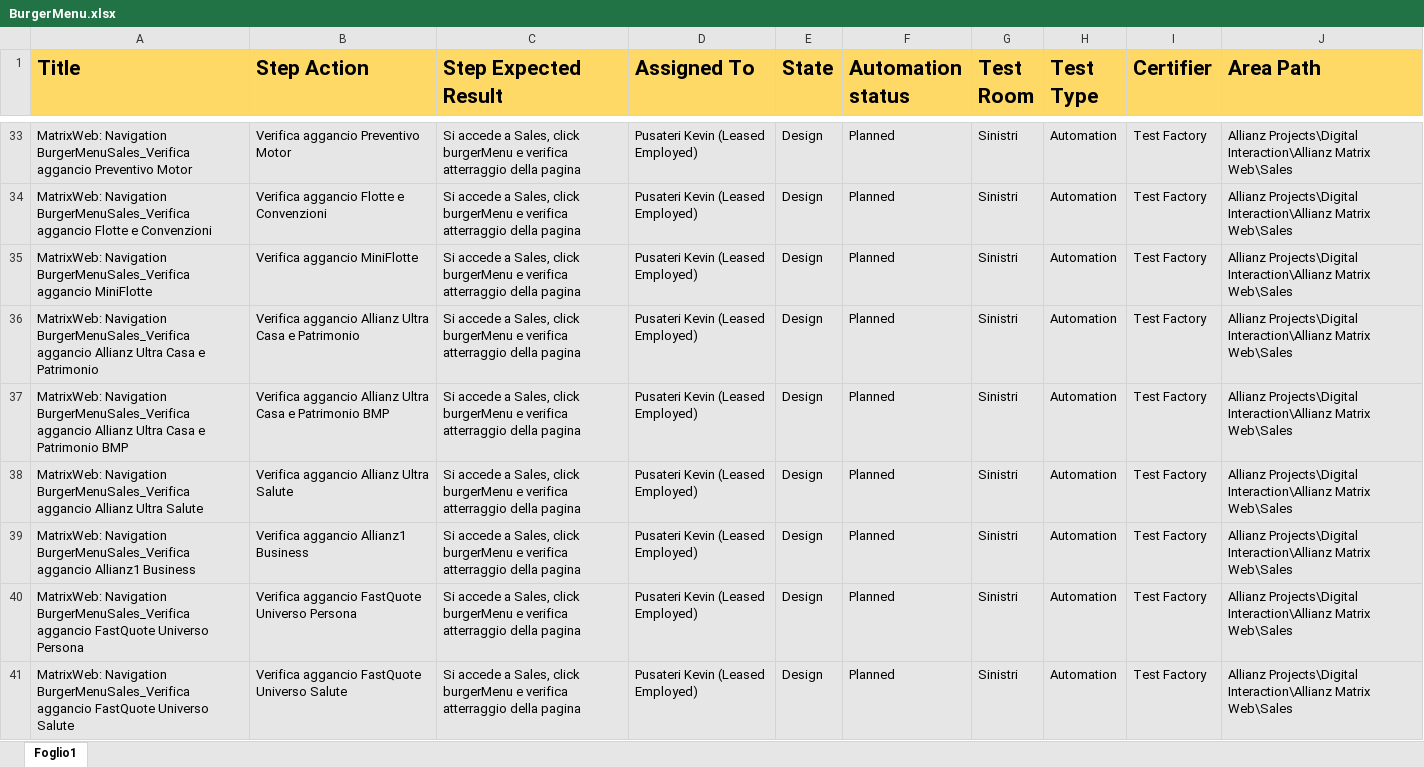
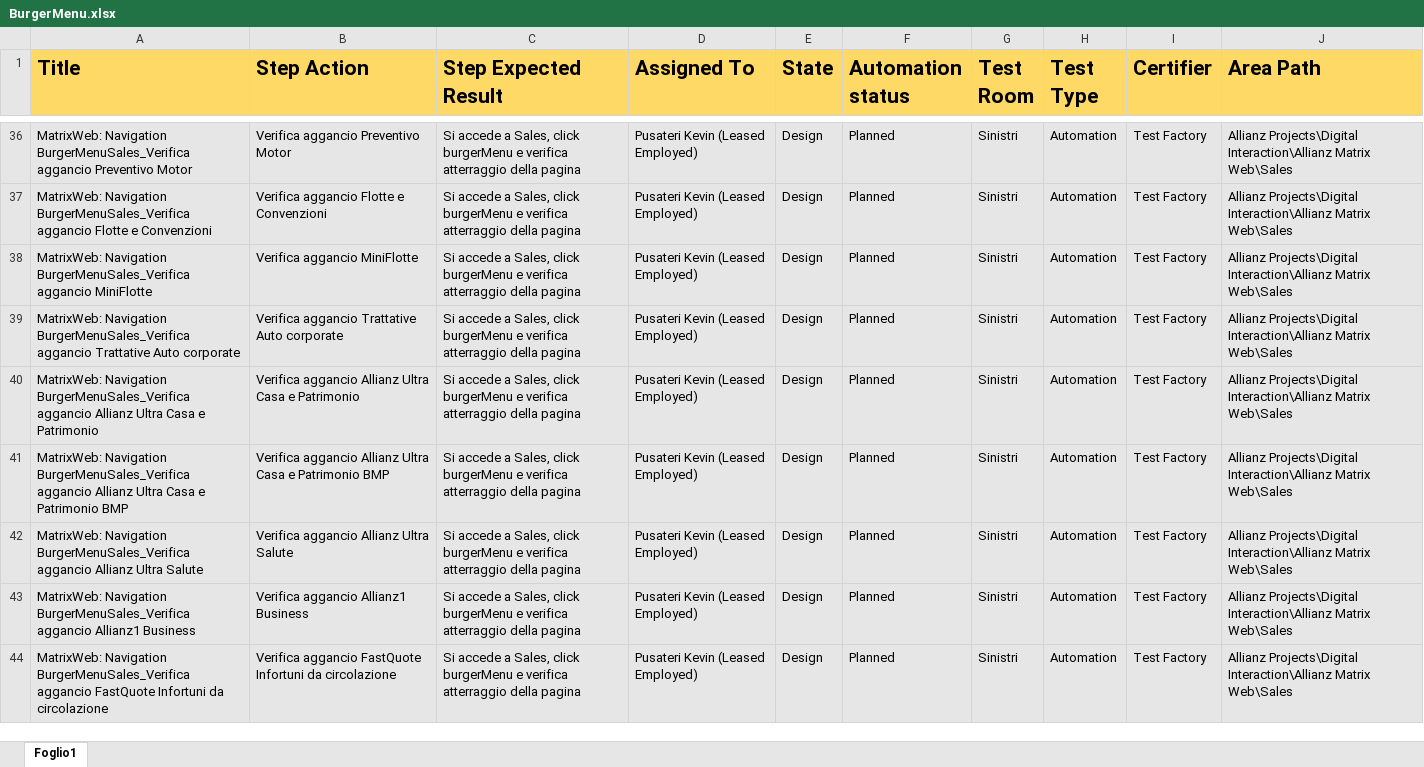
Before and after one commit to KevinPusateri/AZ, an Excel workbook: docs/tp/BurgerMenu.xlsx, sheet Foglio1, drawn as a sheet; only a part is shown, gaps mark what is left out; the shorter side is filled out with more unchanged rows; values as stored, in another font and other column widths than the file's, no borders; removed rows and columns are numbered as before the commit, all else as after; the diff covers the shown part only; the diff names each change by its address in the sheet, - before the commit and + after, or states it on an @@ line.

```diff
--- a/docs/tp/BurgerMenu.xlsx (sheet Foglio1)
+++ b/docs/tp/BurgerMenu.xlsx (sheet Foglio1)
@@ row 47 moved to row 39: MatrixWeb: Navigation BurgerMenuSales_Ve… @@
-row 40: MatrixWeb: Navigation BurgerMenuSales_Verifica aggancio FastQuote Universo Persona | Verifica aggancio FastQuote Universo Persona | Si accede a Sales, click burgerMenu e verifica atterraggio della pagina | Pusateri Kevin (Leased Employed) | Design | Planned | Sinistri | Automation | Test Factory | Allianz Projects\Digital Interaction\Allianz Matrix Web\Sales
-row 41: MatrixWeb: Navigation BurgerMenuSales_Verifica aggancio FastQuote Universo Salute | Verifica aggancio FastQuote Universo Salute | Si accede a Sales, click burgerMenu e verifica atterraggio della pagina | Pusateri Kevin (Leased Employed) | Design | Planned | Sinistri | Automation | Test Factory | Allianz Projects\Digital Interaction\Allianz Matrix Web\Sales
```
Also changed, not shown: 3 added rows, 3 removed rows and 1 moved row elsewhere in this sheet, docs/tp/Navigation.xlsx.
